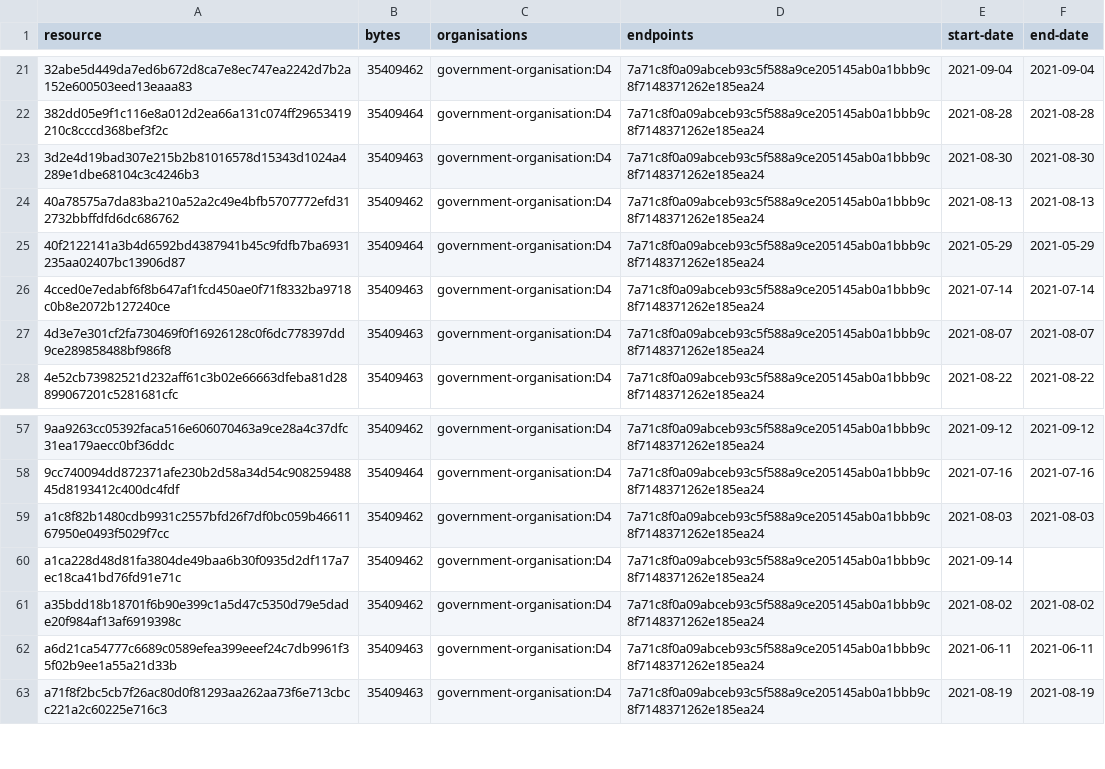
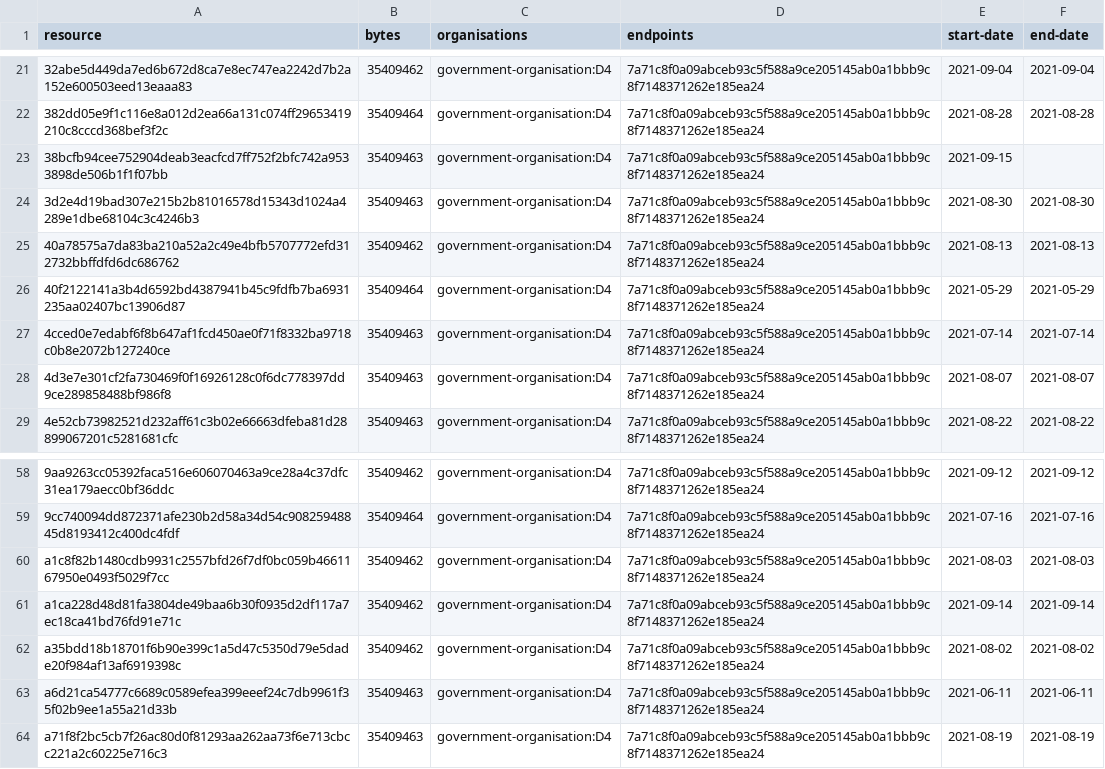
Before and after one commit to digital-land/green-belt-collection, a CSV file: collection/resource.csv, drawn as a sheet; only a part is shown, gaps mark what is left out.

Commit message:
Collection 2021-09-15

```diff
--- a/collection/resource.csv
+++ b/collection/resource.csv
@@ -22,2 +22,3 @@ resource,bytes,organisations,endpoints,start-date,end-date
 382dd05e9f1c116e8a012d2ea66a131c074ff29653419210c8cccd368bef3f2c,35409464,government-organisation:D4,7a71c8f0a09abceb93c5f588a9ce205145ab0a1bbb9c8f7148371262e185ea24,2021-08-28,2021-08-28
+38bcfb94cee752904deab3eacfcd7ff752f2bfc742a9533898de506b1f1f07bb,35409463,government-organisation:D4,7a71c8f0a09abceb93c5f588a9ce205145ab0a1bbb9c8f7148371262e185ea24,2021-09-15,
 3d2e4d19bad307e215b2b81016578d15343d1024a4289e1dbe68104c3c4246b3,35409463,government-organisation:D4,7a71c8f0a09abceb93c5f588a9ce205145ab0a1bbb9c8f7148371262e185ea24,2021-08-30,2021-08-30
@@ -59,3 +60,3 @@ resource,bytes,organisations,endpoints,start-date,end-date
 a1c8f82b1480cdb9931c2557bfd26f7df0bc059b4661167950e0493f5029f7cc,35409462,government-organisation:D4,7a71c8f0a09abceb93c5f588a9ce205145ab0a1bbb9c8f7148371262e185ea24,2021-08-03,2021-08-03
-a1ca228d48d81fa3804de49baa6b30f0935d2df117a7ec18ca41bd76fd91e71c,35409462,government-organisation:D4,7a71c8f0a09abceb93c5f588a9ce205145ab0a1bbb9c8f7148371262e185ea24,2021-09-14,
+a1ca228d48d81fa3804de49baa6b30f0935d2df117a7ec18ca41bd76fd91e71c,35409462,government-organisation:D4,7a71c8f0a09abceb93c5f588a9ce205145ab0a1bbb9c8f7148371262e185ea24,2021-09-14,2021-09-14
 a35bdd18b18701f6b90e399c1a5d47c5350d79e5dade20f984af13af6919398c,35409462,government-organisation:D4,7a71c8f0a09abceb93c5f588a9ce205145ab0a1bbb9c8f7148371262e185ea24,2021-08-02,2021-08-02
```
Also changed, not shown: collection/log.csv, 1 other file.
